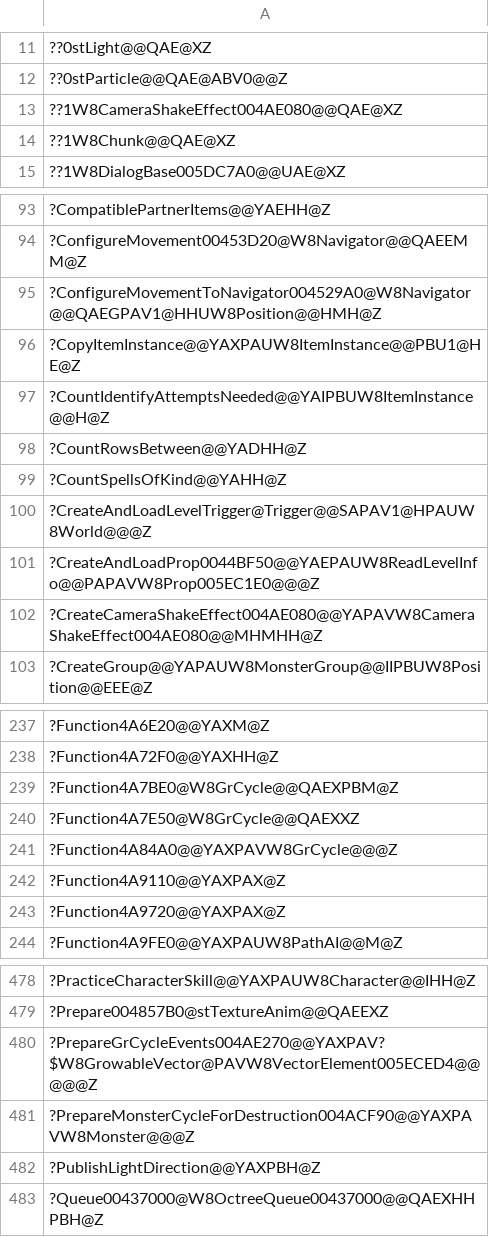
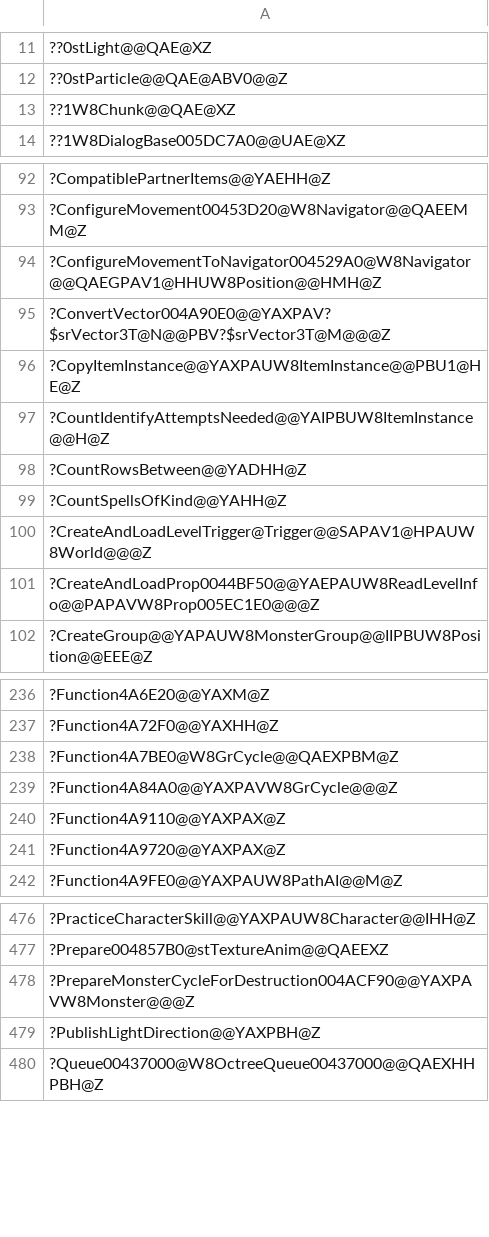
Before and after one commit to agluszak/wizardry-8-decomp, a CSV file: config/verification/unresolved-baseline.csv, drawn as a sheet; only a part is shown, gaps mark what is left out; removed rows and columns are numbered as before the commit, all else as after; the diff covers the shown part only; the diff names each change by its address in the sheet, - before the commit and + after, or states it on an @@ line.

Commit message:
Close the GrCycle camera-shake and particle event family
Trigger.cpp's W8CameraShakeEffect004AE080 and GrCycle.cpp's
W8VectorElement005ECED4 were the same class declared twice. One factory at
0x004AE080 allocates 0x4c for both, flags_00 sits at offset zero in both, and
bit 1 is the ownership bit in both directions: 0x004AE270 deletes only when it
is set, and Trigger clears it precisely so it can delete its own effect. There
is now one W8CameraShakeEffect, declared in GrCycle.h.

Five bodies recovered: the constructor at 0x004ADED0, which also builds the
shared live list and its timer the first time one is made; the factory at
0x004AE080; the trigger at 0x004AE170, which fires the effects whose
cycle/frame/subcycle key an animation event names; the stop at 0x004AE270; and
the particle placement at 0x004A7E50, which was the hole on UpdateRepresentation's
hot path.

Two names were falsified. PrepareGrCycleEvents prepares nothing - it takes
active effects off the live list and releases the ones that list owned - and
UpdateGrCycleEvents fires rather than updates.

```diff
--- a/config/verification/unresolved-baseline.csv
+++ b/config/verification/unresolved-baseline.csv
-row 13: ??1W8CameraShakeEffect004AE080@@QAE@XZ
+row 95: ?ConvertVector004A90E0@@YAXPAV?$srVector3T@N@@PBV?$srVector3T@M@@@Z
-row 102: ?CreateCameraShakeEffect004AE080@@YAPAVW8CameraShakeEffect004AE080@@MHMHH@Z
-row 240: ?Function4A7E50@W8GrCycle@@QAEXXZ
-row 480: ?PrepareGrCycleEvents004AE270@@YAXPAV?$W8GrowableVector@PAVW8VectorElement005ECED4@@@@@Z
```
Also changed, not shown: 1 added row and 1 removed row elsewhere in this file, config/verification/source-layout-baseline.csv, 4 other files.
